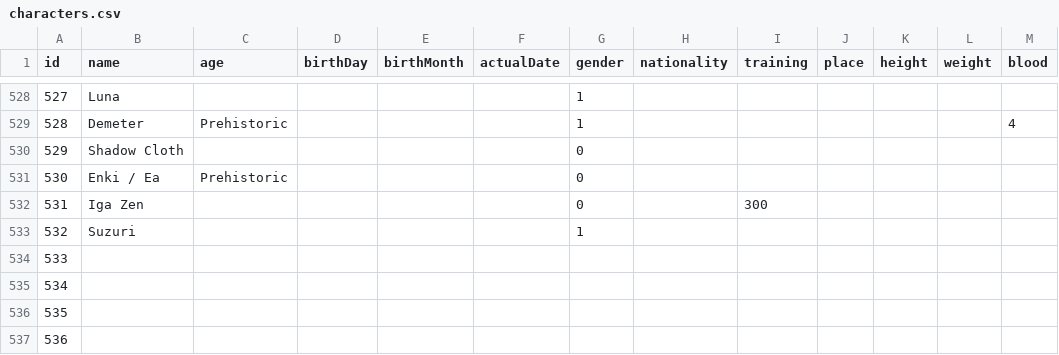
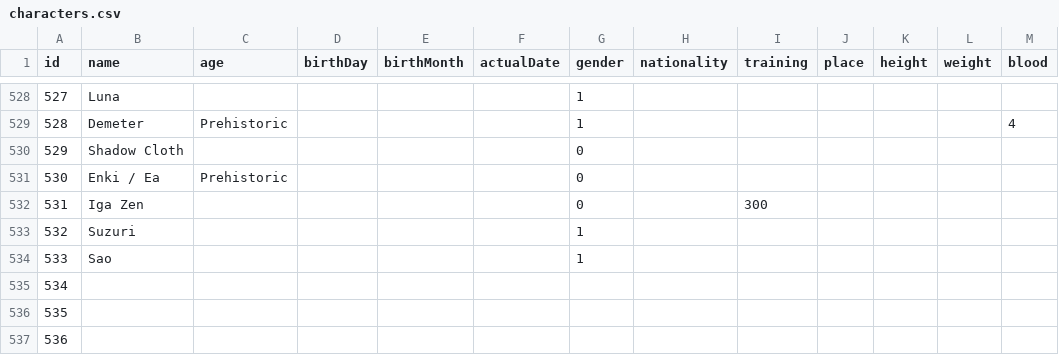
Before and after one commit to diegochagas/saint-seiya-api, a CSV file: backend/src/data/csv/characters.csv, drawn as a sheet; only a part is shown, gaps mark what is left out.

```diff
--- a/backend/src/data/csv/characters.csv
+++ b/backend/src/data/csv/characters.csv
@@ -533,3 +533,3 @@
 532,Suzuri ,,,,,1,,,,,,
-533,,,,,,,,,,,,
+533,Sao,,,,,1,,,,,,
 534,,,,,,,,,,,,
```
Also changed, not shown: backend/src/data/csv/cloths.csv, backend/src/data/csv/saints.csv, 8 other files.
